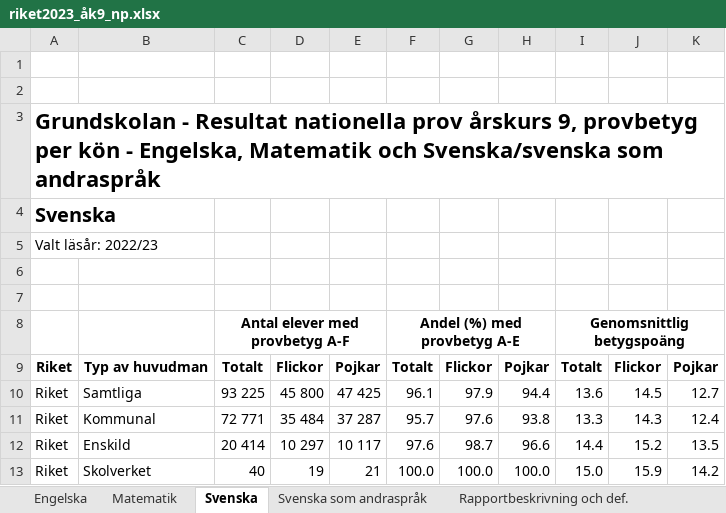
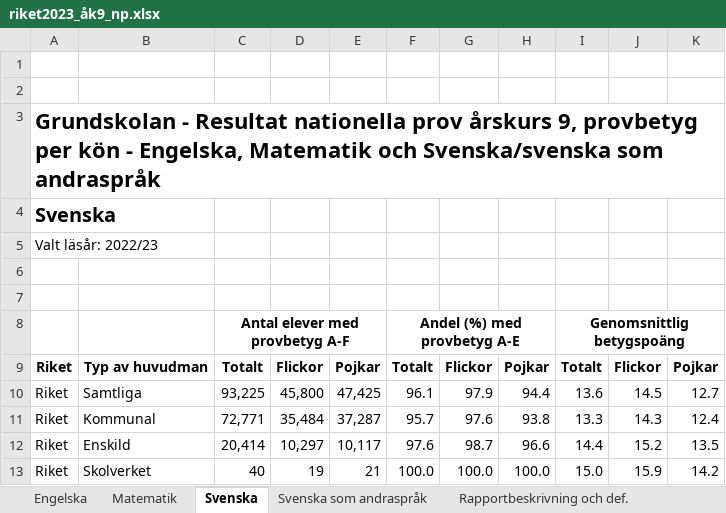
Before and after one commit to Utjiman/Python-Richard-Boden-OPA23, an Excel workbook: Labb2/riket2023_åk9_np.xlsx, sheet Svenska, drawn as a sheet; values as stored, in another font and other column widths than the file's, no borders; charts and pictures and table styles not drawn; the diff names each change by its address in the sheet, - before the commit and + after, or states it on an @@ line.

```diff
--- a/Labb2/riket2023_åk9_np.xlsx (sheet Svenska)
+++ b/Labb2/riket2023_åk9_np.xlsx (sheet Svenska)
-C10: 93 225
+C10: 93,225
-D10: 45 800
+D10: 45,800
-E10: 47 425
+E10: 47,425
-C11: 72 771
+C11: 72,771
-D11: 35 484
+D11: 35,484
-E11: 37 287
+E11: 37,287
-C12: 20 414
+C12: 20,414
-D12: 10 297
+D12: 10,297
-E12: 10 117
+E12: 10,117
```
Also changed, not shown: sheet Engelska, sheet Matematik, sheet Svenska som andraspråk, charts or pictures, 4 other files.
